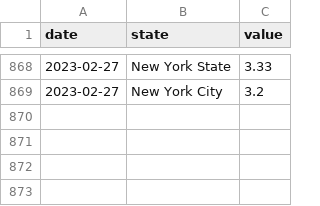
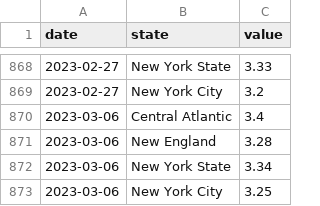
Before and after one commit to Dotdash-Data-Journalism/2021_2022_INV_news12_stories, a CSV file: data/gas_prices_long.csv, drawn as a sheet; only a part is shown, gaps mark what is left out; the diff names each change by its address in the sheet, - before the commit and + after, or states it on an @@ line.

```diff
--- a/data/gas_prices_long.csv
+++ b/data/gas_prices_long.csv
+row 870: 2023-03-06 | Central Atlantic | 3.4
+row 871: 2023-03-06 | New England | 3.28
+row 872: 2023-03-06 | New York State | 3.34
+row 873: 2023-03-06 | New York City | 3.25
```
Also changed, not shown: data/gas_prices_wide.csv, data/restaurant_reservations_long.csv, 44 other files.
